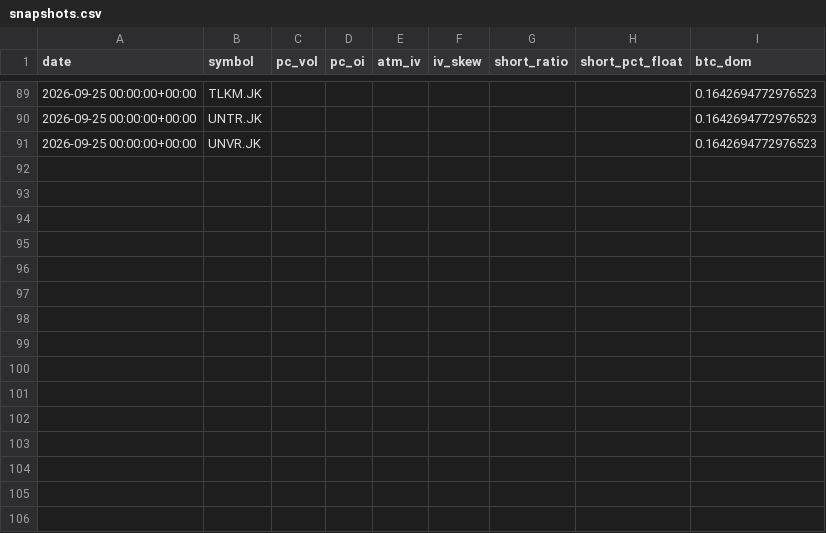
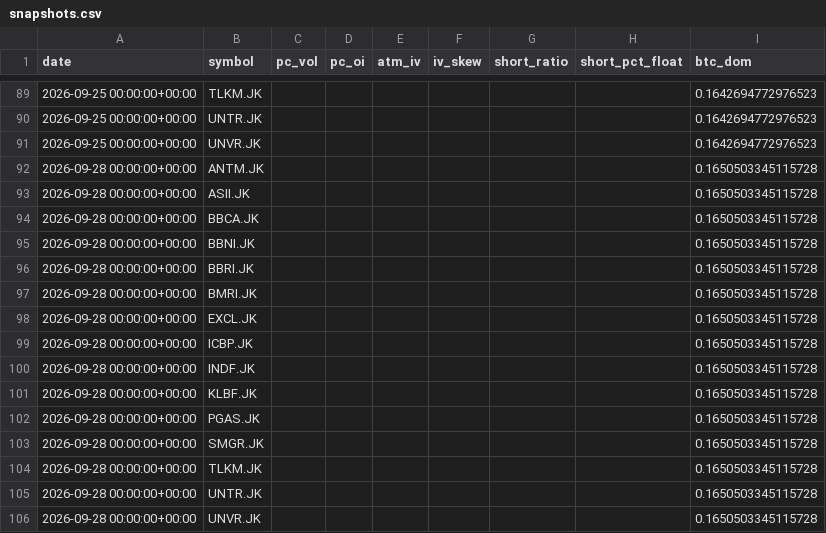
Before and after one commit to SoonToBeDataScientist/DashQV2, a CSV file: data_idx/snapshots.csv, drawn as a sheet; only a part is shown, gaps mark what is left out; the diff names each change by its address in the sheet, - before the commit and + after, or states it on an @@ line.

```diff
--- a/data_idx/snapshots.csv
+++ b/data_idx/snapshots.csv
+row 92: 2026-09-28 00:00:00+00:00 | ANTM.JK |  |  |  |  |  |  | 0.1650503345115728
+row 93: 2026-09-28 00:00:00+00:00 | ASII.JK |  |  |  |  |  |  | 0.1650503345115728
+row 94: 2026-09-28 00:00:00+00:00 | BBCA.JK |  |  |  |  |  |  | 0.1650503345115728
+row 95: 2026-09-28 00:00:00+00:00 | BBNI.JK |  |  |  |  |  |  | 0.1650503345115728
+row 96: 2026-09-28 00:00:00+00:00 | BBRI.JK |  |  |  |  |  |  | 0.1650503345115728
+row 97: 2026-09-28 00:00:00+00:00 | BMRI.JK |  |  |  |  |  |  | 0.1650503345115728
+row 98: 2026-09-28 00:00:00+00:00 | EXCL.JK |  |  |  |  |  |  | 0.1650503345115728
+row 99: 2026-09-28 00:00:00+00:00 | ICBP.JK |  |  |  |  |  |  | 0.1650503345115728
+row 100: 2026-09-28 00:00:00+00:00 | INDF.JK |  |  |  |  |  |  | 0.1650503345115728
+row 101: 2026-09-28 00:00:00+00:00 | KLBF.JK |  |  |  |  |  |  | 0.1650503345115728
+row 102: 2026-09-28 00:00:00+00:00 | PGAS.JK |  |  |  |  |  |  | 0.1650503345115728
+row 103: 2026-09-28 00:00:00+00:00 | SMGR.JK |  |  |  |  |  |  | 0.1650503345115728
+row 104: 2026-09-28 00:00:00+00:00 | TLKM.JK |  |  |  |  |  |  | 0.1650503345115728
+row 105: 2026-09-28 00:00:00+00:00 | UNTR.JK |  |  |  |  |  |  | 0.1650503345115728
+row 106: 2026-09-28 00:00:00+00:00 | UNVR.JK |  |  |  |  |  |  | 0.1650503345115728
```
Also changed, not shown: 2 other files.
